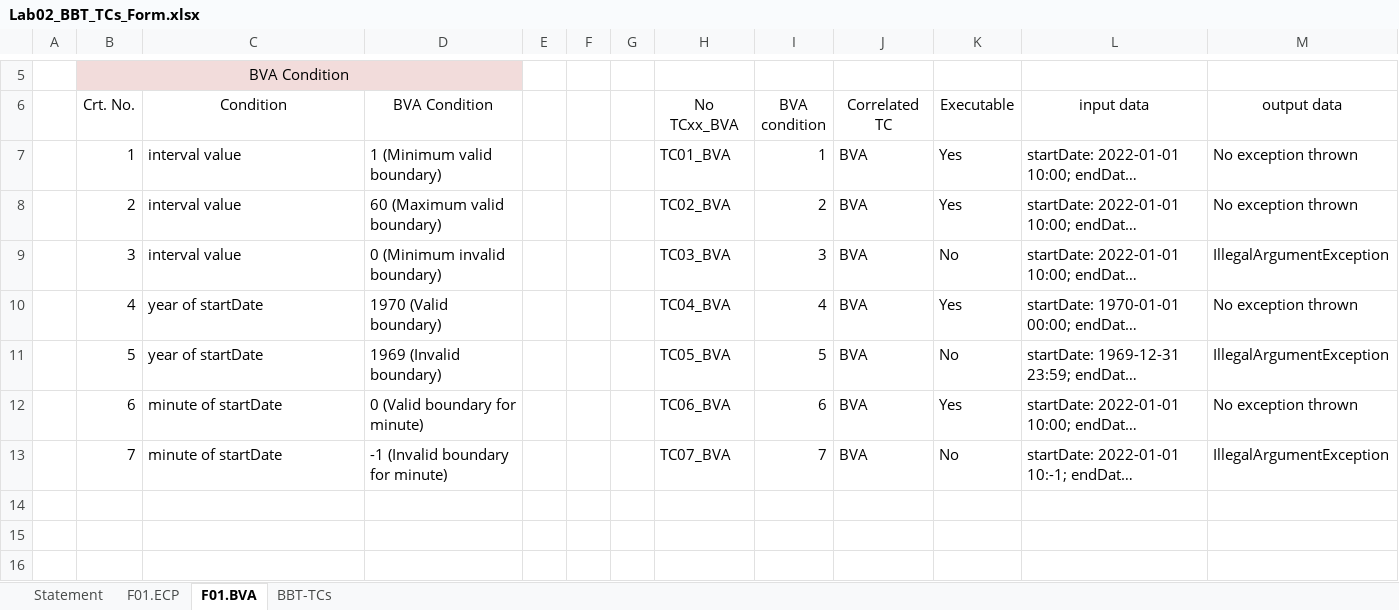
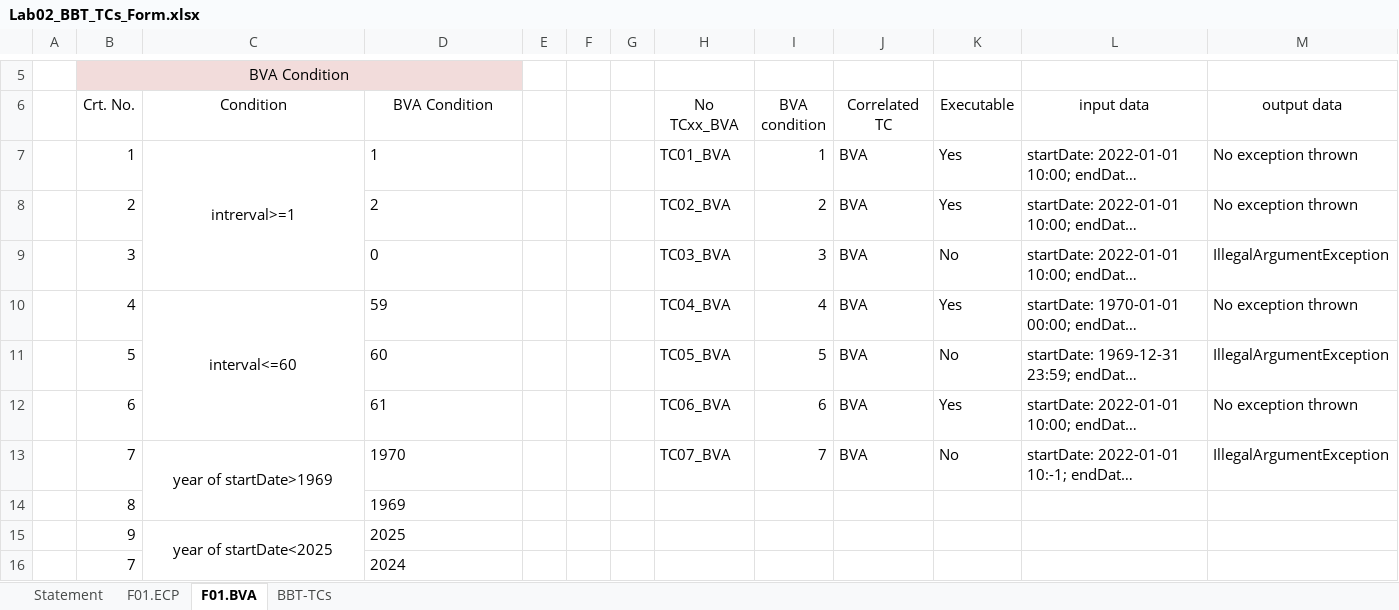
Before and after one commit to DragosMoro/VVSS_Tasks, an Excel workbook: Docs/Lab02_BBT_TCs_Form.xlsx, sheet F01.BVA, drawn as a sheet; only a part is shown, gaps mark what is left out; long unchanged cells end in …; values as stored, in another font and other column widths than the file's, no borders; the diff names each change by its address in the sheet, - before the commit and + after, or states it on an @@ line.

```diff
--- a/Docs/Lab02_BBT_TCs_Form.xlsx (sheet F01.BVA)
+++ b/Docs/Lab02_BBT_TCs_Form.xlsx (sheet F01.BVA)
-C7 (Condition): interval value
+C7 (Condition): intrerval>=1
-C7 alignment: left
+C7 alignment: center
+C7:C9 merged
-D7 (BVA Condition): 1 (Minimum valid boundary)
+D7 (BVA Condition): 1
-C8:C9 (Condition): interval value
+C8:C9 (Condition): (empty)
-D8 (BVA Condition): 60 (Maximum valid boundary)
+D8 (BVA Condition): 2
-D9 (BVA Condition): 0 (Minimum invalid boundary)
+D9 (BVA Condition): 0
-C10 (Condition): year of startDate
+C10 (Condition): interval<=60
-C10 alignment: left
+C10 alignment: center
+C10:C12 merged
-D10 (BVA Condition): 1970 (Valid boundary)
+D10 (BVA Condition): 59
-C11 (Condition): year of startDate
+C11 (Condition): (empty)
-D11 (BVA Condition): 1969 (Invalid boundary)
+D11 (BVA Condition): 60
-C12 (Condition): minute of startDate
+C12 (Condition): (empty)
-D12 (BVA Condition): 0 (Valid boundary for minute)
+D12 (BVA Condition): 61
-C13 (Condition): minute of startDate
+C13 (Condition): year of startDate>1969
-C13 alignment: left
+C13 alignment: center
+C13:C14 merged
-D13 (BVA Condition): -1 (Invalid boundary for minute)
+D13 (BVA Condition): 1970
+row 14:  | 8 |  | 1969
+row 15:  | 9 | year of startDate<2025 | 2025
+row 16:  | 7 |  | 2024
```
Also changed, not shown: sheet BBT-TCs, sheet F01.ECP, sheet Statement, charts or pictures, 7 other files.
